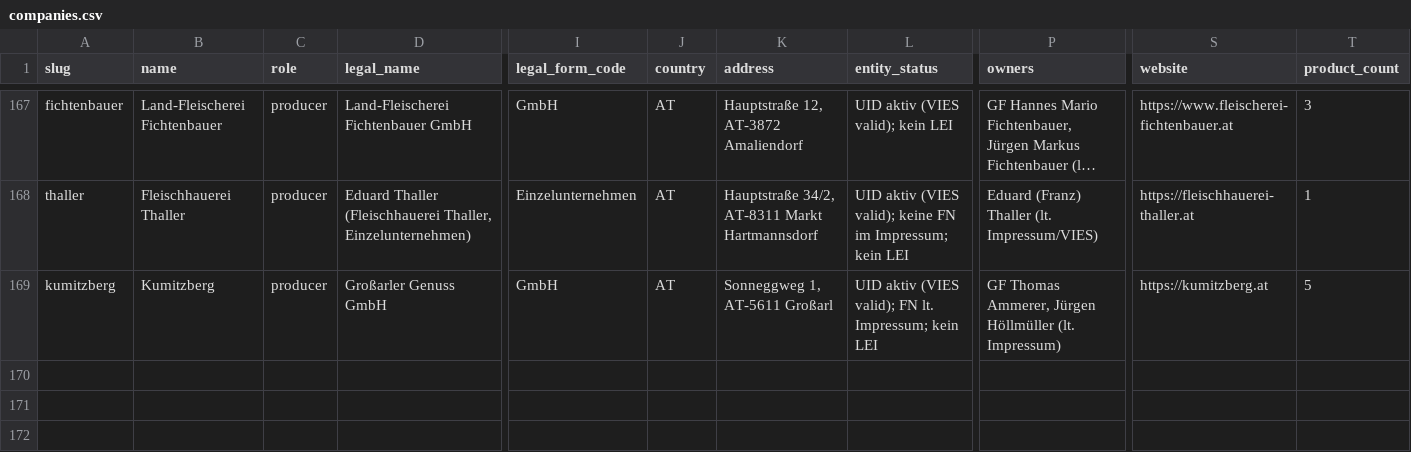
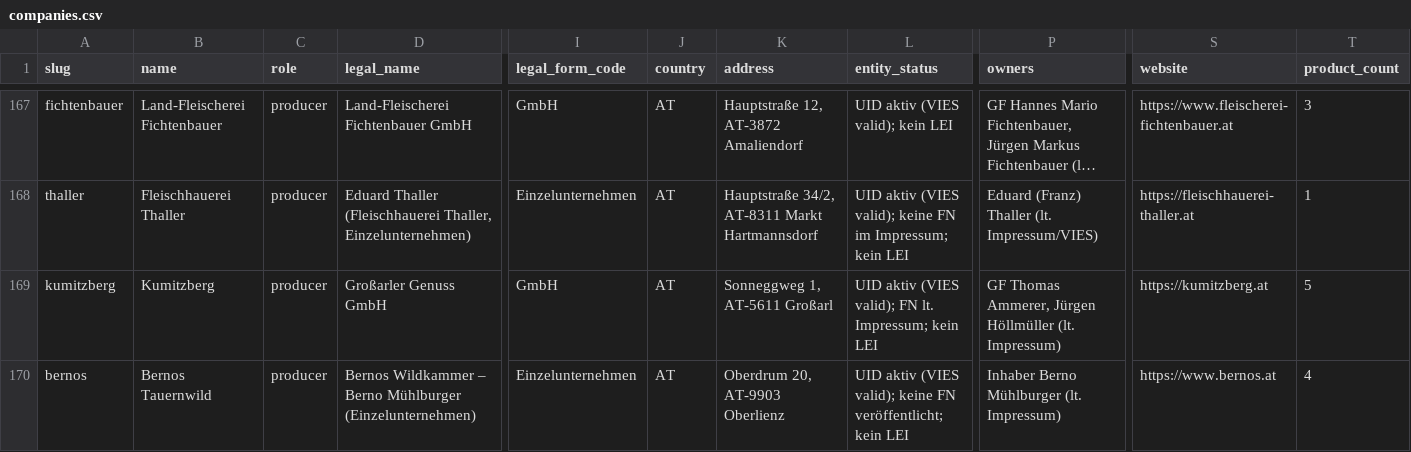
Before and after one commit to servas-ai/fertiggerichte-daten, a CSV file: data/companies.csv, drawn as a sheet; only a part is shown, gaps mark what is left out; long unchanged cells end in …; rows hold the shown columns only; the diff names each change by its address in the sheet, - before the commit and + after, or states it on an @@ line.

```diff
--- a/data/companies.csv
+++ b/data/companies.csv
+row 170: bernos | Bernos Tauernwild | producer | Bernos Wildkammer – Berno Mühlburger (Einzelunternehmen) | Einzelunternehmen | AT | Oberdrum 20, AT-9903 Oberlienz | UID aktiv (VIES valid); keine FN veröffentlicht; kein LEI | Inhaber Berno Mühlburger (lt. Impressum) | https://www.bernos.at | 4
```
Also changed, not shown: data/logos.csv, data/online_mealprep.csv, 7 other files.
